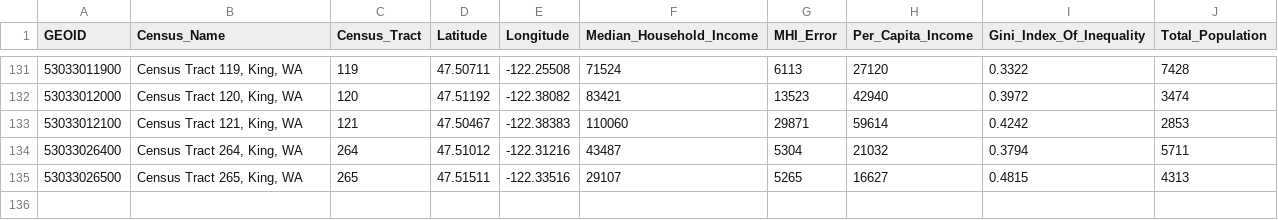
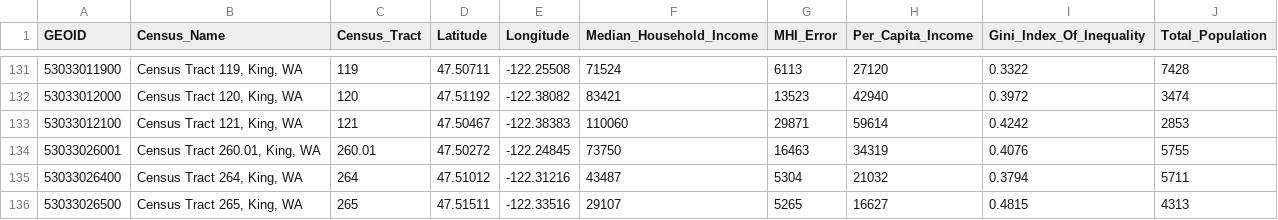
Before and after one commit to info370/project-dataplus, a CSV file: Seattle_Census_Tract_Data.csv, drawn as a sheet; only a part is shown, gaps mark what is left out.

Commit message:
add category food type and census tract 260.01 to gain more search result, and recreate object to have all census related data

```diff
--- a/Seattle_Census_Tract_Data.csv
+++ b/Seattle_Census_Tract_Data.csv
@@ -133,2 +133,3 @@ GEOID,Census_Name,Census_Tract,Latitude,Longitude,Median_Household_Income,MHI_Er
 53033012100,"Census Tract 121, King, WA",121,47.50467,-122.38383,110060,29871,59614,0.4242,2853
+53033026001,"Census Tract 260.01, King, WA",260.01,47.50272,-122.24845,73750,16463,34319,0.4076,5755
 53033026400,"Census Tract 264, King, WA",264,47.51012,-122.31216,43487,5304,21032,0.3794,5711
```
Also changed, not shown: 12 other files.
